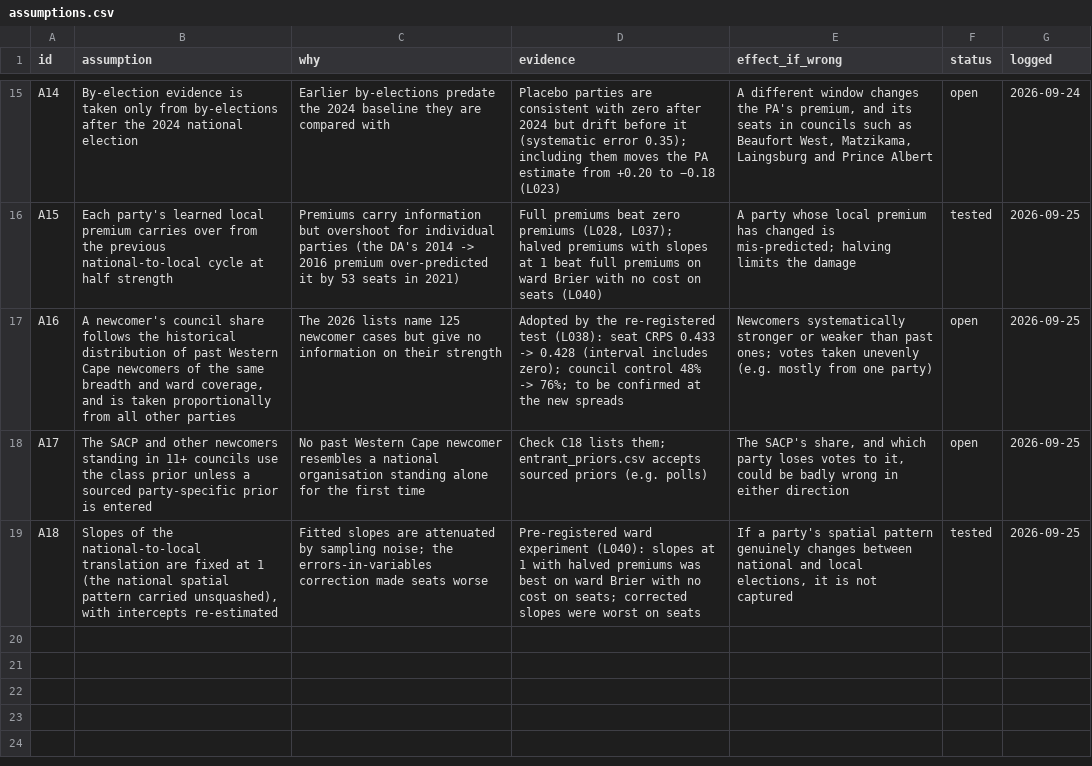
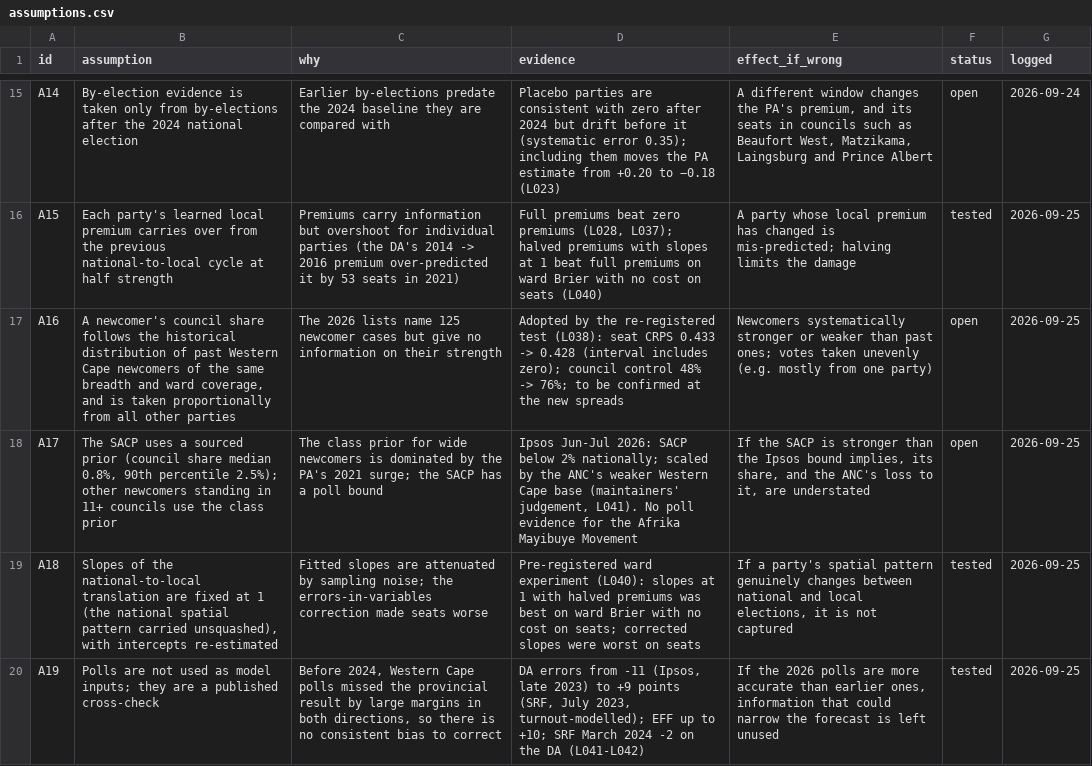
Before and after one commit to csteyn/lge2026, a CSV file: data-raw/manual/assumptions.csv, drawn as a sheet; only a part is shown, gaps mark what is left out.

Commit message:
L041-L042: polls as a cross-check (track record corrected); sourced SACP prior

```diff
--- a/data-raw/manual/assumptions.csv
+++ b/data-raw/manual/assumptions.csv
@@ -17,3 +17,4 @@ A15,"Each party's learned local premium carries over from the previous national-
 A16,"A newcomer's council share follows the historical distribution of past Western Cape newcomers of the same breadth and ward coverage, and is taken proportionally from all other parties","The 2026 lists name 125 newcomer cases but give no information on their strength","Adopted by the re-registered test (L038): seat CRPS 0.433 -> 0.428 (interval includes zero); council control 48% -> 76%; to be confirmed at the new spreads","Newcomers systematically stronger or weaker than past ones; votes taken unevenly (e.g. mostly from one party)",open,2026-09-25
-A17,"The SACP and other newcomers standing in 11+ councils use the class prior unless a sourced party-specific prior is entered","No past Western Cape newcomer resembles a national organisation standing alone for the first time","Check C18 lists them; entrant_priors.csv accepts sourced priors (e.g. polls)","The SACP's share, and which party loses votes to it, could be badly wrong in either direction",open,2026-09-25
+A17,"The SACP uses a sourced prior (council share median 0.8%, 90th percentile 2.5%); other newcomers standing in 11+ councils use the class prior","The class prior for wide newcomers is dominated by the PA's 2021 surge; the SACP has a poll bound","Ipsos Jun-Jul 2026: SACP below 2% nationally; scaled by the ANC's weaker Western Cape base (maintainers' judgement, L041). No poll evidence for the Afrika Mayibuye Movement","If the SACP is stronger than the Ipsos bound implies, its share, and the ANC's loss to it, are understated",open,2026-09-25
 A18,"Slopes of the national-to-local translation are fixed at 1 (the national spatial pattern carried unsquashed), with intercepts re-estimated","Fitted slopes are attenuated by sampling noise; the errors-in-variables correction made seats worse","Pre-registered ward experiment (L040): slopes at 1 with halved premiums was best on ward Brier with no cost on seats; corrected slopes were worst on seats","If a party's spatial pattern genuinely changes between national and local elections, it is not captured",tested,2026-09-25
+A19,"Polls are not used as model inputs; they are a published cross-check","Before 2024, Western Cape polls missed the provincial result by large margins in both directions, so there is no consistent bias to correct","DA errors from -11 (Ipsos, late 2023) to +9 points (SRF, July 2023, turnout-modelled); EFF up to +10; SRF March 2024 -2 on the DA (L041-L042)","If the 2026 polls are more accurate than earlier ones, information that could narrow the forecast is left unused",tested,2026-09-25
```
Also changed, not shown: data-raw/manual/entrant_priors.csv, 11 other files.
